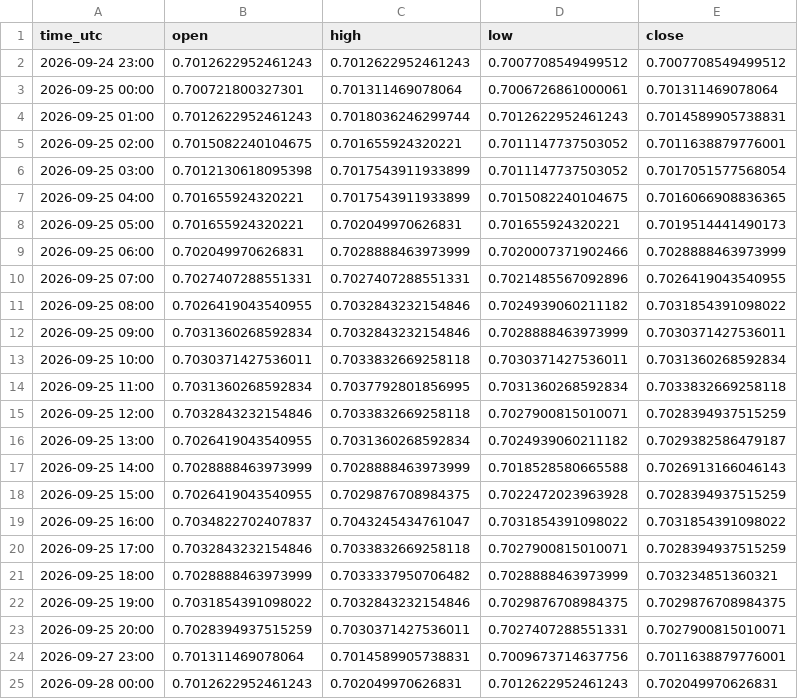
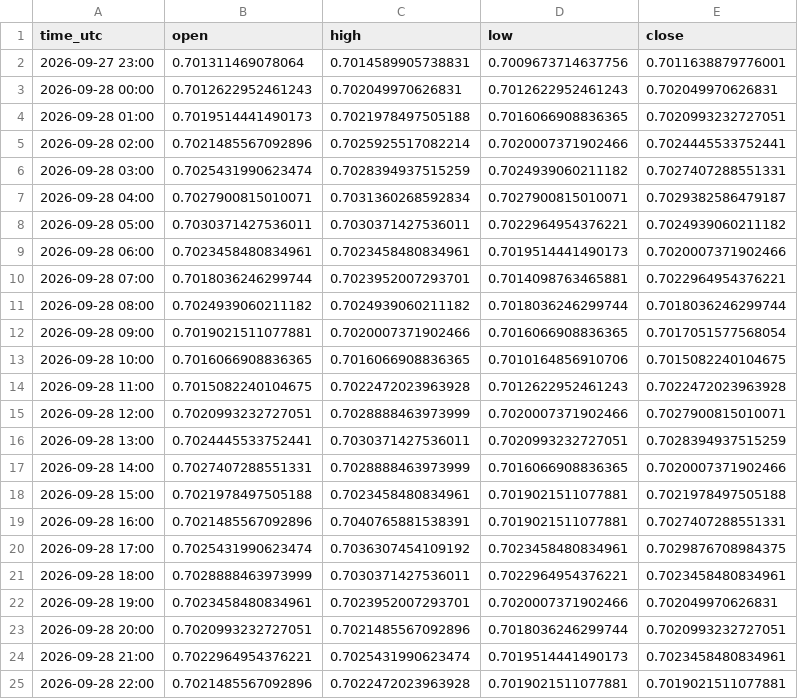
Before and after one commit to jarbays00001/fx-data, a CSV file: data/AUDUSD_H1.csv, drawn as a sheet; only a part is shown; the shorter side is filled out with more unchanged rows; the diff names each change by its address in the sheet, - before the commit and + after, or states it on an @@ line.

```diff
--- a/data/AUDUSD_H1.csv
+++ b/data/AUDUSD_H1.csv
-row 2: 2026-09-24 23:00 | 0.7012622952461243 | 0.7012622952461243 | 0.7007708549499512 | 0.7007708549499512
-row 3: 2026-09-25 00:00 | 0.700721800327301 | 0.701311469078064 | 0.7006726861000061 | 0.701311469078064
-row 4: 2026-09-25 01:00 | 0.7012622952461243 | 0.7018036246299744 | 0.7012622952461243 | 0.7014589905738831
-row 5: 2026-09-25 02:00 | 0.7015082240104675 | 0.701655924320221 | 0.7011147737503052 | 0.7011638879776001
-row 6: 2026-09-25 03:00 | 0.7012130618095398 | 0.7017543911933899 | 0.7011147737503052 | 0.7017051577568054
-row 7: 2026-09-25 04:00 | 0.701655924320221 | 0.7017543911933899 | 0.7015082240104675 | 0.7016066908836365
-row 8: 2026-09-25 05:00 | 0.701655924320221 | 0.702049970626831 | 0.701655924320221 | 0.7019514441490173
-row 9: 2026-09-25 06:00 | 0.702049970626831 | 0.7028888463973999 | 0.7020007371902466 | 0.7028888463973999
-row 10: 2026-09-25 07:00 | 0.7027407288551331 | 0.7027407288551331 | 0.7021485567092896 | 0.7026419043540955
-row 11: 2026-09-25 08:00 | 0.7026419043540955 | 0.7032843232154846 | 0.7024939060211182 | 0.7031854391098022
-row 12: 2026-09-25 09:00 | 0.7031360268592834 | 0.7032843232154846 | 0.7028888463973999 | 0.7030371427536011
-row 13: 2026-09-25 10:00 | 0.7030371427536011 | 0.7033832669258118 | 0.7030371427536011 | 0.7031360268592834
-row 14: 2026-09-25 11:00 | 0.7031360268592834 | 0.7037792801856995 | 0.7031360268592834 | 0.7033832669258118
-row 15: 2026-09-25 12:00 | 0.7032843232154846 | 0.7033832669258118 | 0.7027900815010071 | 0.7028394937515259
-row 16: 2026-09-25 13:00 | 0.7026419043540955 | 0.7031360268592834 | 0.7024939060211182 | 0.7029382586479187
-row 17: 2026-09-25 14:00 | 0.7028888463973999 | 0.7028888463973999 | 0.7018528580665588 | 0.7026913166046143
-row 18: 2026-09-25 15:00 | 0.7026419043540955 | 0.7029876708984375 | 0.7022472023963928 | 0.7028394937515259
-row 19: 2026-09-25 16:00 | 0.7034822702407837 | 0.7043245434761047 | 0.7031854391098022 | 0.7031854391098022
-row 20: 2026-09-25 17:00 | 0.7032843232154846 | 0.7033832669258118 | 0.7027900815010071 | 0.7028394937515259
-row 21: 2026-09-25 18:00 | 0.7028888463973999 | 0.7033337950706482 | 0.7028888463973999 | 0.703234851360321
-row 22: 2026-09-25 19:00 | 0.7031854391098022 | 0.7032843232154846 | 0.7029876708984375 | 0.7029876708984375
-row 23: 2026-09-25 20:00 | 0.7028394937515259 | 0.7030371427536011 | 0.7027407288551331 | 0.7027900815010071
```
Also changed, not shown: data/AUDCHF_H1.csv, data/EURCHF_H1.csv, 54 other files.
